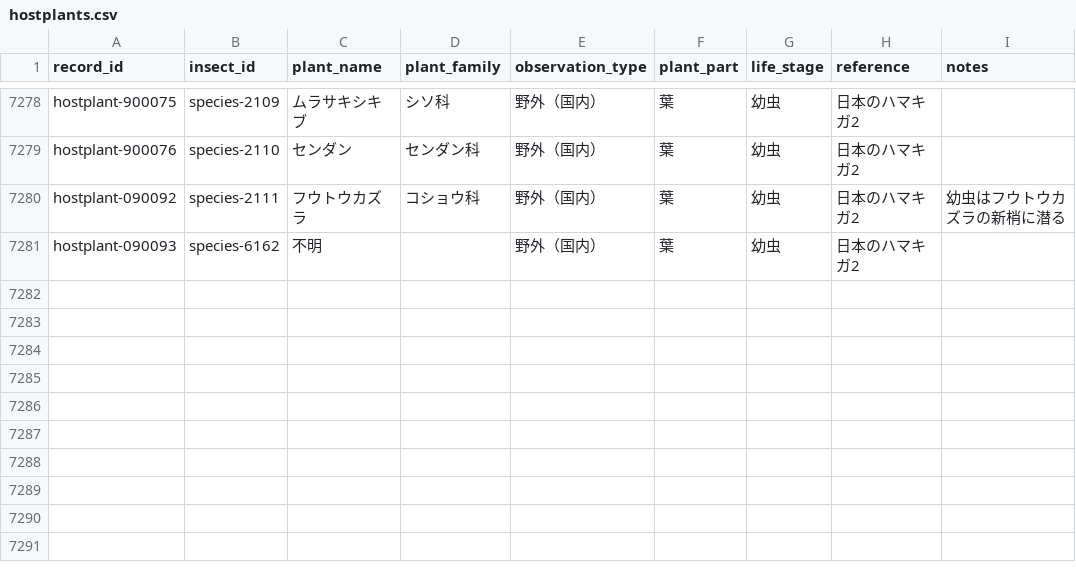
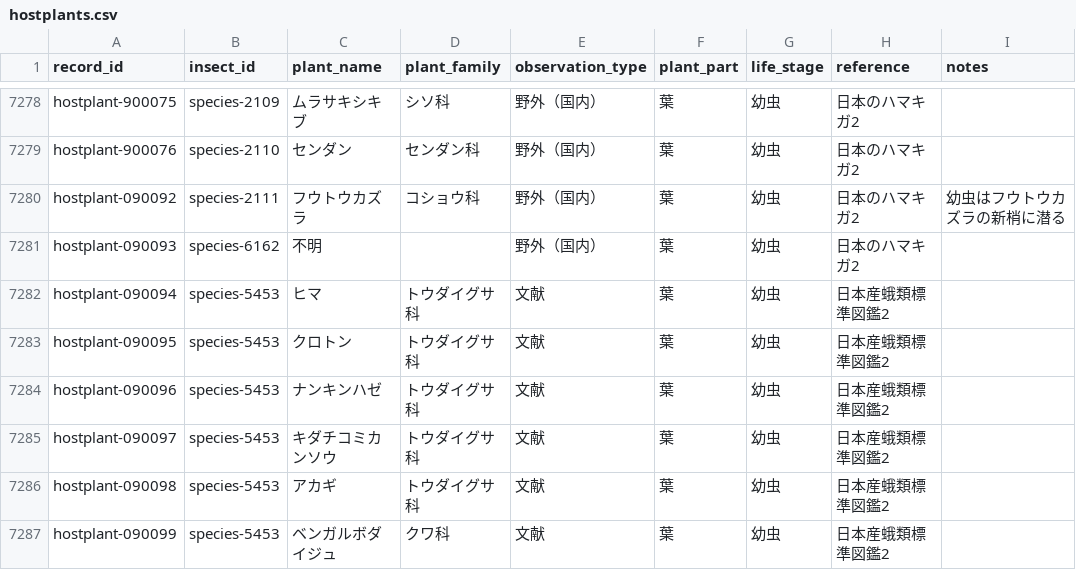
Before and after one commit to orau98/orau98.github.io, a CSV file: public/hostplants.csv, drawn as a sheet; only a part is shown, gaps mark what is left out; the diff names each change by its address in the sheet, - before the commit and + after, or states it on an @@ line.

Commit message:
fix: include all staged changes for rebase

```diff
--- a/public/hostplants.csv
+++ b/public/hostplants.csv
+row 7282: hostplant-090094 | species-5453 | ヒマ | トウダイグサ科 | 文献 | 葉 | 幼虫 | 日本産蛾類標準図鑑2
+row 7283: hostplant-090095 | species-5453 | クロトン | トウダイグサ科 | 文献 | 葉 | 幼虫 | 日本産蛾類標準図鑑2
+row 7284: hostplant-090096 | species-5453 | ナンキンハゼ | トウダイグサ科 | 文献 | 葉 | 幼虫 | 日本産蛾類標準図鑑2
+row 7285: hostplant-090097 | species-5453 | キダチコミカンソウ | トウダイグサ科 | 文献 | 葉 | 幼虫 | 日本産蛾類標準図鑑2
+row 7286: hostplant-090098 | species-5453 | アカギ | トウダイグサ科 | 文献 | 葉 | 幼虫 | 日本産蛾類標準図鑑2
+row 7287: hostplant-090099 | species-5453 | ベンガルボダイジュ | クワ科 | 文献 | 葉 | 幼虫 | 日本産蛾類標準図鑑2
```
Also changed, not shown: public/emergence_overrides.csv, 1 other file.
